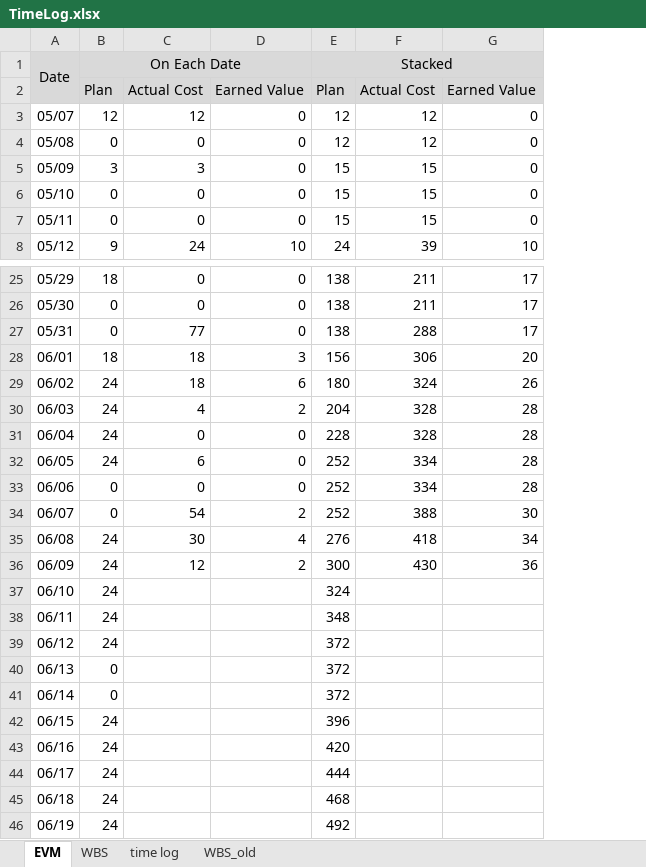
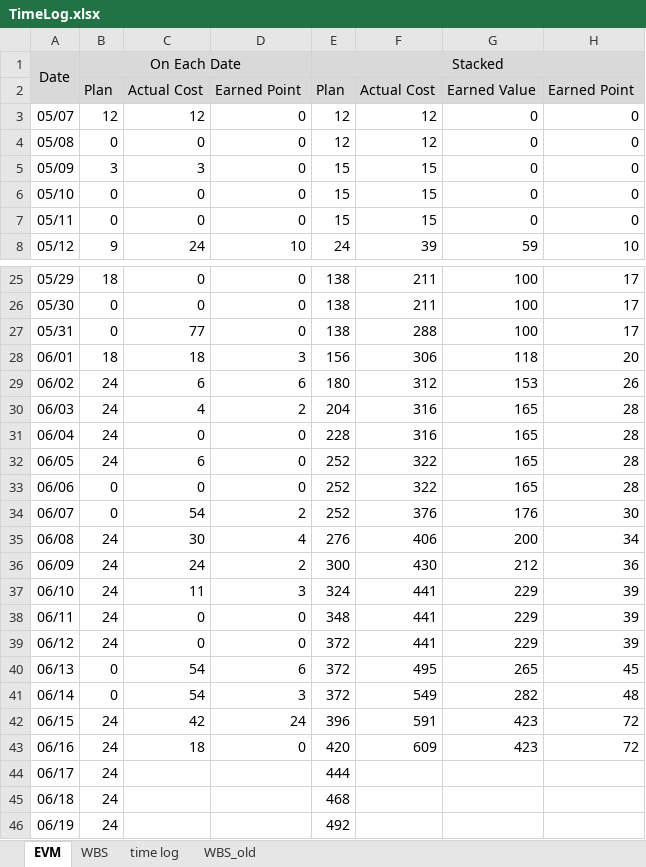
Before and after one commit to youkkwon/smarthome, an Excel workbook: doc/TimeLog.xlsx, sheet EVM, drawn as a sheet; only a part is shown, gaps mark what is left out; values as stored, in another font and other column widths than the file's, no borders; charts and pictures not drawn; addresses are those after the commit; the diff names each change by its address in the sheet, - before the commit and + after, or states it on an @@ line.

Commit message:
Earn Value Curve 갱신

```diff
--- a/doc/TimeLog.xlsx (sheet EVM)
+++ b/doc/TimeLog.xlsx (sheet EVM)
+column G, rows 2-8: Earned Value | 0 | 0 | 0 | 0 | 0 | 59; rows 25-43: 100 | 100 | 100 | 118 | 153 | 165 | 165 | 165 | 165 | 176 | 200 | 212 | 229 | 229 | 229 | 265 | 282 | 423 | 423
-D2: Earned Value
+D2: Earned Point
-H2: Earned Value
+H2: Earned Point
-C29: 18
+C29: 6
-F29: 324
+F29: 312
-F30:F31: 328
+F30:F31: 316
-F32:F33: 334
+F32:F33: 322
-F34: 388
+F34: 376
-F35: 418
+F35: 406
-C36: 12
+C36: 24
-C37: (empty)
+C37: 11
-D37: (empty)
+D37: 3
-F37:F39: (empty)
+F37:F39: 441
-H37:H39: (empty)
+H37:H39: 39
-C38:C39: (empty)
+C38:C39: 0
-D38:D39: (empty)
+D38:D39: 0
-C40:C41: (empty)
+C40:C41: 54
-D40: (empty)
+D40: 6
-F40: (empty)
+F40: 495
-H40: (empty)
+H40: 45
-D41: (empty)
+D41: 3
-F41: (empty)
+F41: 549
-H41: (empty)
+H41: 48
-C42: (empty)
+C42: 42
-D42: (empty)
+D42: 24
-F42: (empty)
+F42: 591
-H42:H43: (empty)
+H42:H43: 72
-C43: (empty)
+C43: 18
-D43: (empty)
+D43: 0
-F43: (empty)
+F43: 609
```
Also changed, not shown: sheet WBS, sheet time log, formulas that keep their value, charts or pictures.
